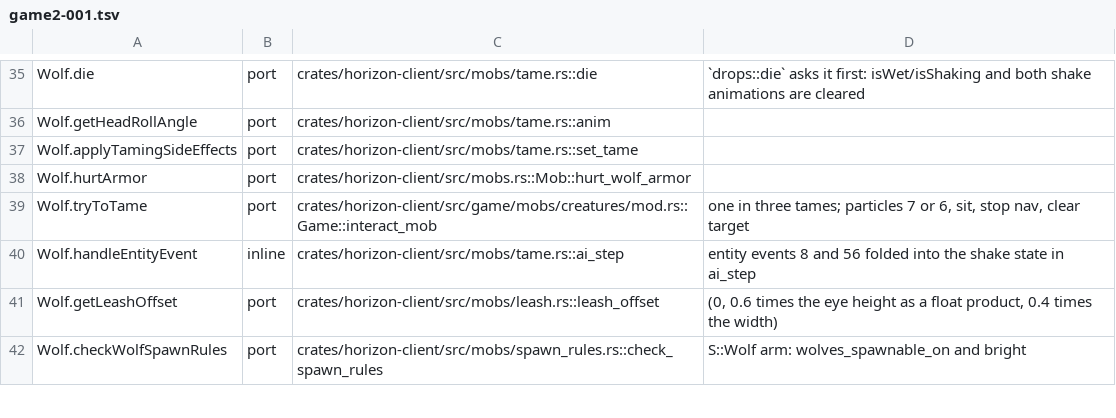
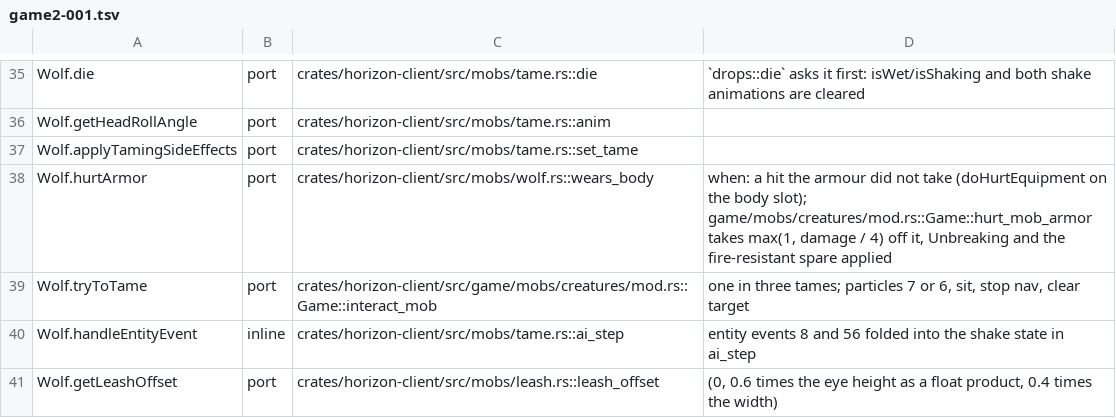
Before and after one commit to 0CYBER/horizon-free, a TSV file: tools/port_map/game2-001.tsv, drawn as a sheet; only a part is shown, gaps mark what is left out; the shorter side is filled out with more unchanged rows; the diff names each change by its address in the sheet, - before the commit and + after, or states it on an @@ line.

```diff
--- a/tools/port_map/game2-001.tsv
+++ b/tools/port_map/game2-001.tsv
-C38: crates/horizon-client/src/mobs.rs::Mob::hurt_wolf_armor
+C38: crates/horizon-client/src/mobs/wolf.rs::wears_body
-D38: (empty)
+D38: when: a hit the armour did not take (doHurtEquipment on the body slot); game/mobs/creatures/mod.rs::Game::hurt_mob_armor takes max(1, damage / 4) off it, Unbreaking and the fire-resistant spare applied
```
Also changed, not shown: tools/port_map/game-004.tsv, 10 other files.
